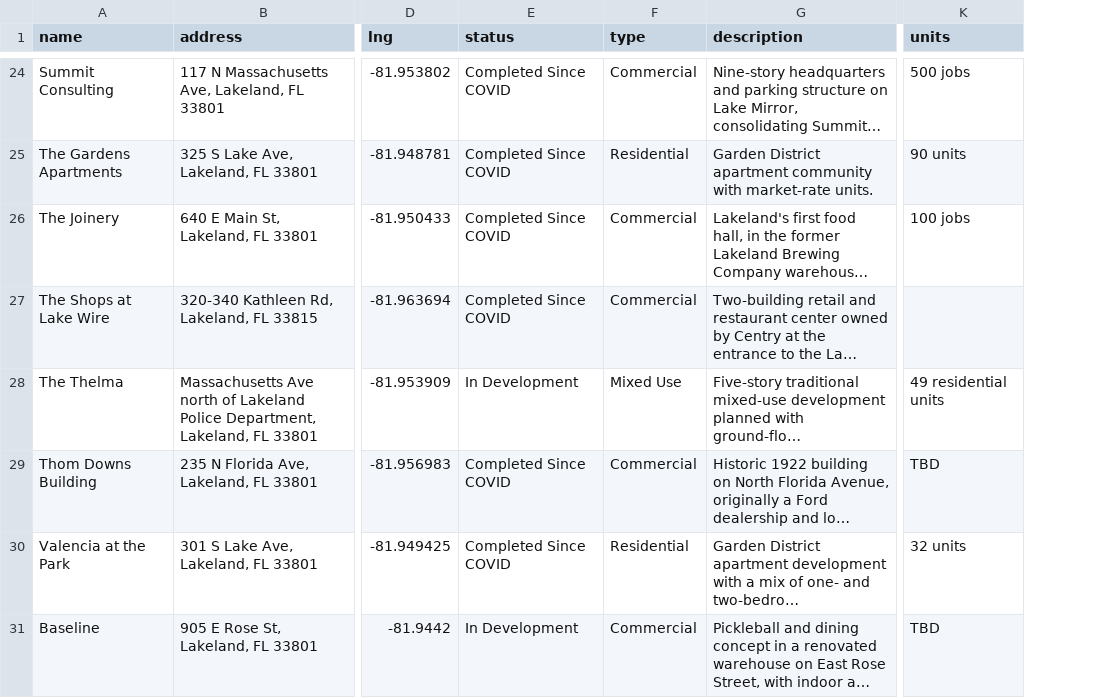
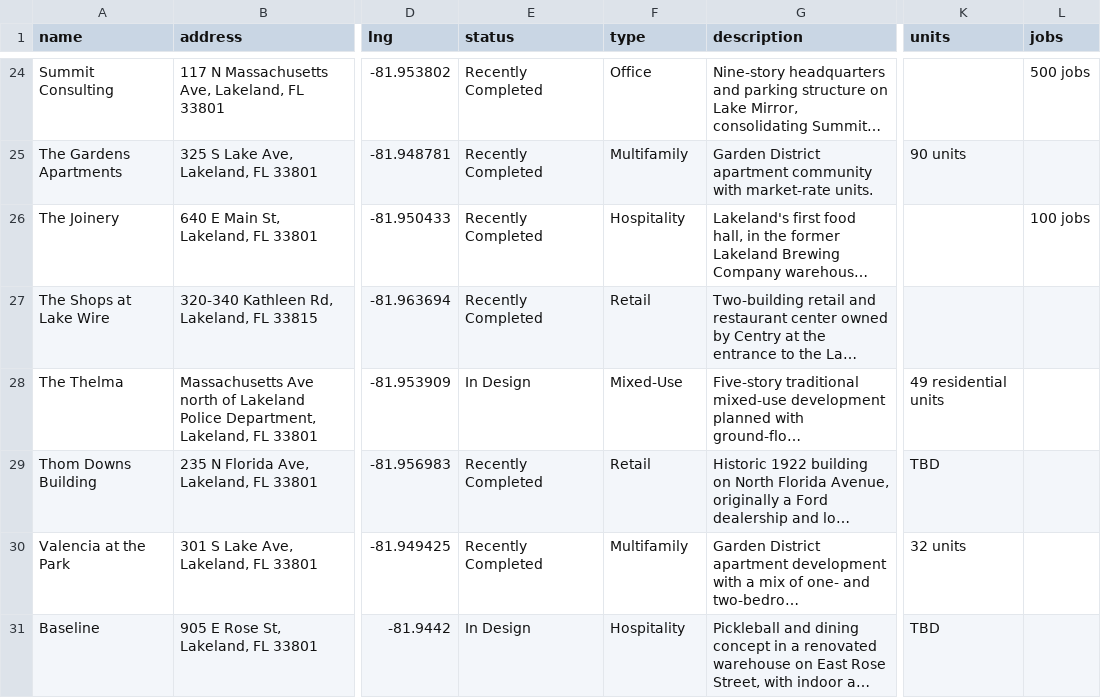
Before and after one commit to christin-strawbridge/lakeland-development-tracker, a CSV file: lakeland-projects.csv, drawn as a sheet; only a part is shown, gaps mark what is left out; long unchanged cells end in …; the diff covers the shown part only; the diff names each change by its address in the sheet, - before the commit and + after, or states it on an @@ line.

```diff
--- a/lakeland-projects.csv
+++ b/lakeland-projects.csv
+column L (jobs), rows 24-26: 500 jobs |  | 100 jobs
-E24:E27 (status): Completed Since COVID
+E24:E27 (status): Recently Completed
-F24 (type): Commercial
+F24 (type): Office
-K24 (units): 500 jobs
+K24 (units): (empty)
-F25 (type): Residential
+F25 (type): Multifamily
-F26 (type): Commercial
+F26 (type): Hospitality
-K26 (units): 100 jobs
+K26 (units): (empty)
-F27 (type): Commercial
+F27 (type): Retail
-E28 (status): In Development
+E28 (status): In Design
-F28 (type): Mixed Use
+F28 (type): Mixed-Use
-E29:E30 (status): Completed Since COVID
+E29:E30 (status): Recently Completed
-F29 (type): Commercial
+F29 (type): Retail
-F30 (type): Residential
+F30 (type): Multifamily
-E31 (status): In Development
+E31 (status): In Design
-F31 (type): Commercial
+F31 (type): Hospitality
```
Also changed, not shown: 49 edited cells elsewhere in this file, 1 other file.
